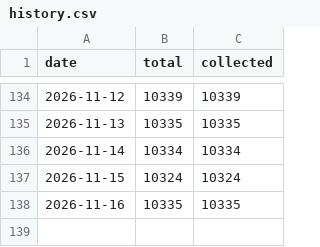
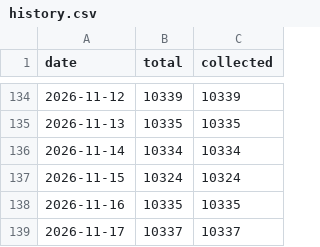
Before and after one commit to spyrosavl/posokanei, a CSV file: data/history.csv, drawn as a sheet; only a part is shown, gaps mark what is left out.

```diff
--- a/data/history.csv
+++ b/data/history.csv
@@ -138 +138,2 @@ date,total,collected
 2026-11-16,10335,10335
+2026-11-17,10337,10337
```
Also changed, not shown: 4 other files.
